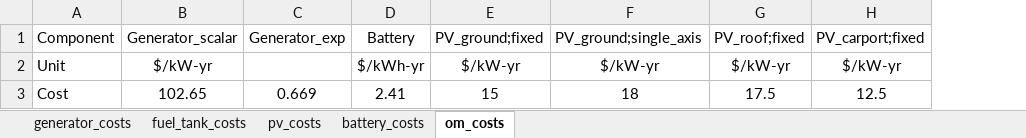
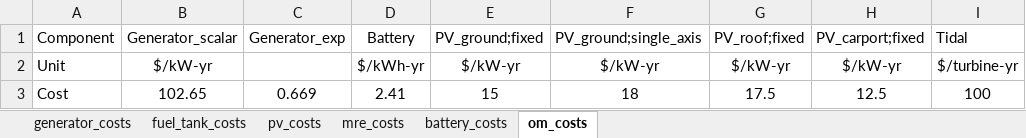
Before and after one commit to pnnl/MCOR, an Excel workbook: data/MCOR Prices.xlsx, sheet om_costs, drawn as a sheet; values as stored, in another font and other column widths than the file's, no borders; the diff names each change by its address in the sheet, - before the commit and + after, or states it on an @@ line.

```diff
--- a/data/MCOR Prices.xlsx (sheet om_costs)
+++ b/data/MCOR Prices.xlsx (sheet om_costs)
+sheet tab: mre_costs
+column I (Tidal), rows 2-3: $/turbine-yr | 100
```
Also changed, not shown: 3 other files.
